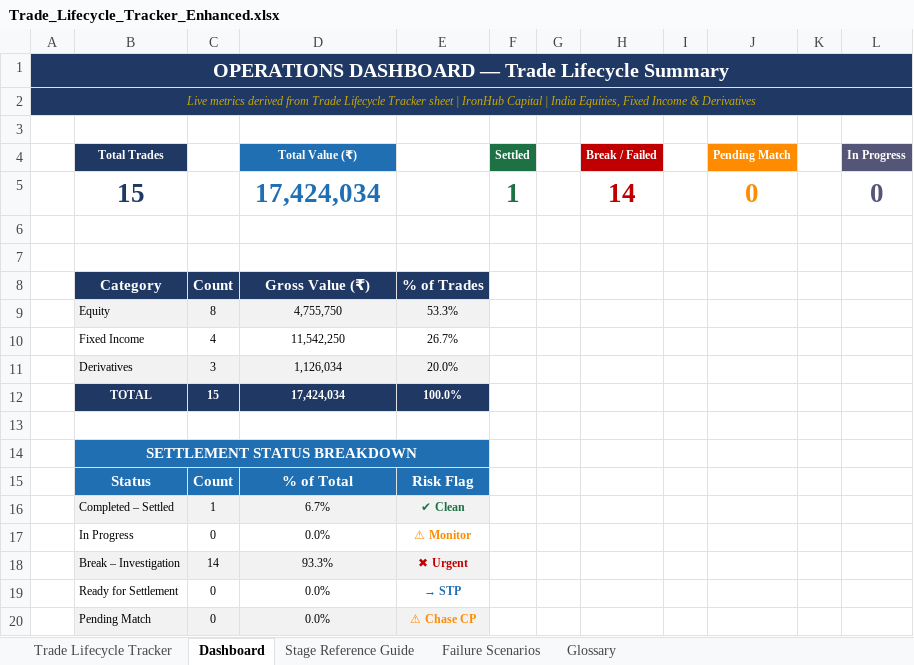
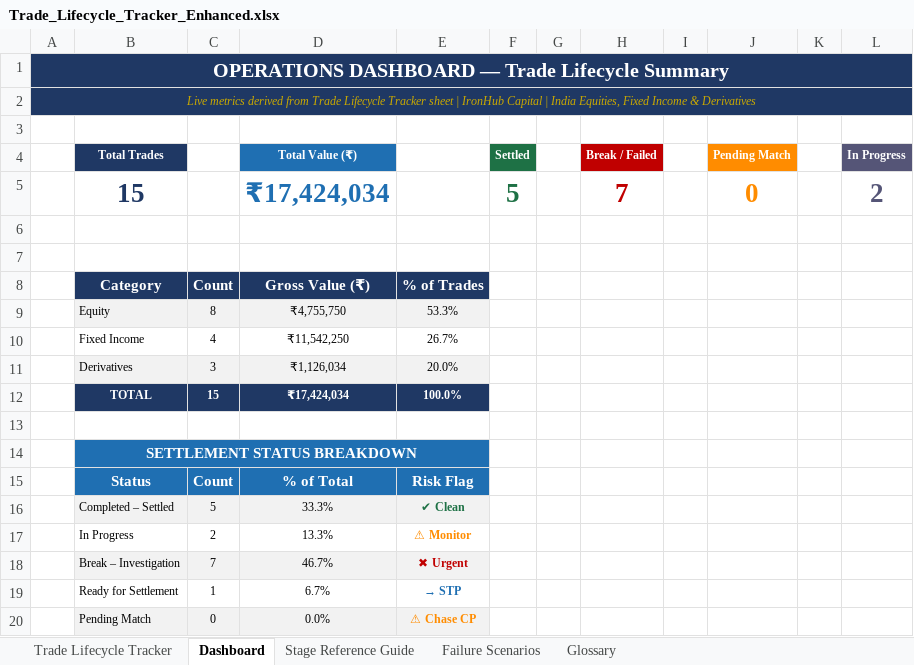
Before and after one commit to Professionalsegement/Trade-Lifecycle, an Excel workbook: Trade_Lifecycle_Tracker_Enhanced.xlsx, sheet Dashboard, drawn as a sheet; values as stored, in another font and other column widths than the file's, no borders; the diff names each change by its address in the sheet, - before the commit and + after, or states it on an @@ line.

Commit message:
Add files via upload

```diff
--- a/Trade_Lifecycle_Tracker_Enhanced.xlsx (sheet Dashboard)
+++ b/Trade_Lifecycle_Tracker_Enhanced.xlsx (sheet Dashboard)
-D5 (Total Value (₹)): 17,424,034
+D5 (Total Value (₹)): ₹17,424,034
-F5 (Settled): 1
+F5 (Settled): 5
-H5 (Break / Failed): 14
+H5 (Break / Failed): 7
-L5 (In Progress): 0
+L5 (In Progress): 2
-D9 (Total Value (₹)): 4,755,750
+D9 (Total Value (₹)): ₹4,755,750
-D10 (Total Value (₹)): 11,542,250
+D10 (Total Value (₹)): ₹11,542,250
-D11 (Total Value (₹)): 1,126,034
+D11 (Total Value (₹)): ₹1,126,034
-D12 (Total Value (₹)): 17,424,034
+D12 (Total Value (₹)): ₹17,424,034
-C16: 1
+C16: 5
-D16 (Total Value (₹)): 6.7%
+D16 (Total Value (₹)): 33.3%
-C17: 0
+C17: 2
-D17 (Total Value (₹)): 0.0%
+D17 (Total Value (₹)): 13.3%
-C18: 14
+C18: 7
-D18 (Total Value (₹)): 93.3%
+D18 (Total Value (₹)): 46.7%
-C19: 0
+C19: 1
-D19 (Total Value (₹)): 0.0%
+D19 (Total Value (₹)): 6.7%
```
Also changed, not shown: sheet Trade Lifecycle Tracker, formulas that keep their value.
